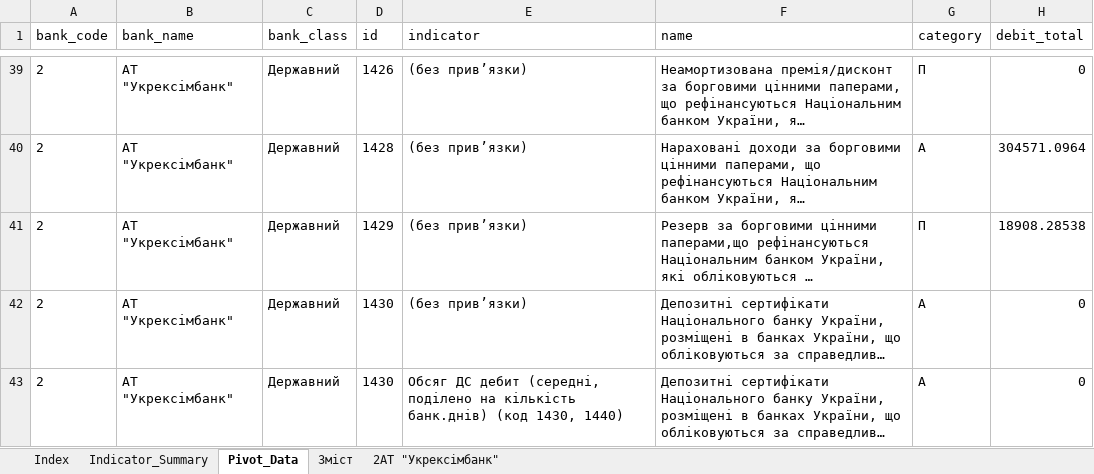
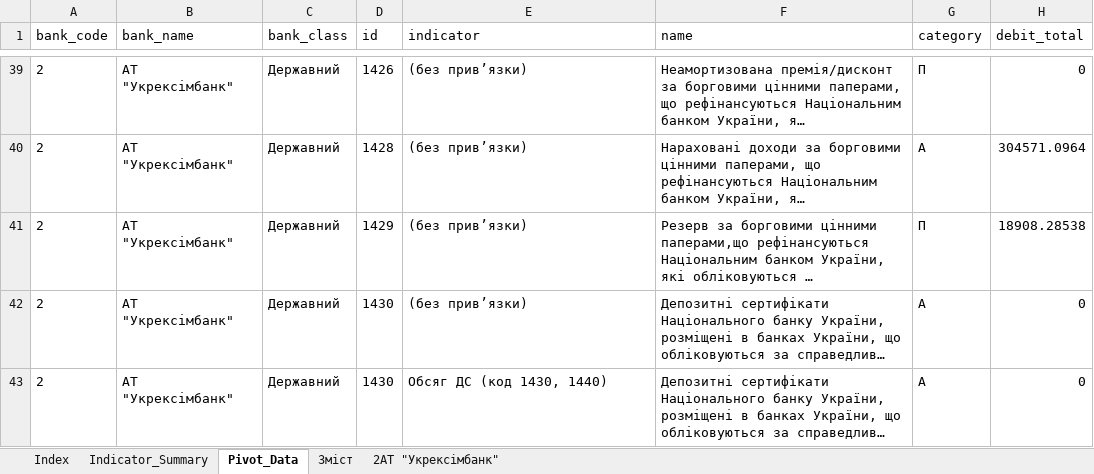
Before and after one commit to karbyshevillia/OSB_Gilder, an Excel workbook: OSB_Gilder/test_chamber/TEST_singular_modified.xlsx, sheet Pivot_Data, drawn as a sheet; only a part is shown, gaps mark what is left out; long unchanged cells end in …; values as stored, in another font and other column widths than the file's, no borders; table styles not drawn; the diff covers the shown part only; the diff names each change by its address in the sheet, - before the commit and + after, or states it on an @@ line.

```diff
--- a/OSB_Gilder/test_chamber/TEST_singular_modified.xlsx (sheet Pivot_Data)
+++ b/OSB_Gilder/test_chamber/TEST_singular_modified.xlsx (sheet Pivot_Data)
-E43 (indicator): Обсяг ДС дебит (середні, поділено на кількість банк.днів) (код 1430,…
+E43 (indicator): Обсяг ДС (код 1430,…
```
Also changed, not shown: 2 removed rows and 1 edited cell elsewhere in this sheet, sheet 2АТ "Укрексімбанк", sheet Index, 9 other files.
